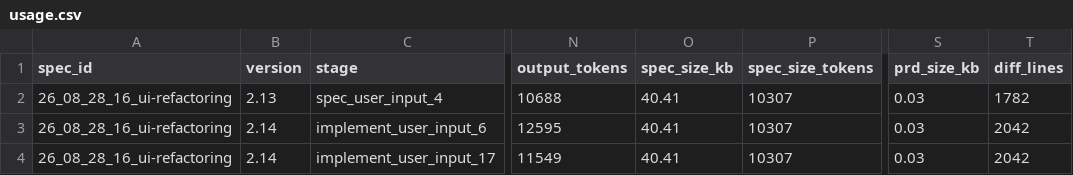
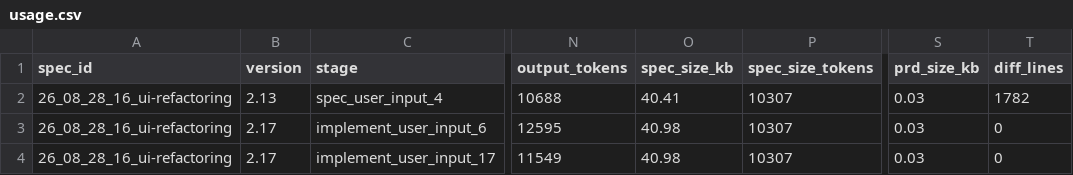
Before and after one commit to KonH/GlobalStrategy, a CSV file: Docs/Specs/26_08_28_16_ui-refactoring/usage.csv, drawn as a sheet; only a part is shown, gaps mark what is left out; the diff names each change by its address in the sheet, - before the commit and + after, or states it on an @@ line.

```diff
--- a/Docs/Specs/26_08_28_16_ui-refactoring/usage.csv
+++ b/Docs/Specs/26_08_28_16_ui-refactoring/usage.csv
-B3:B4 (version): 2.14
+B3:B4 (version): 2.17
-O3:O4 (spec_size_kb): 40.41
+O3:O4 (spec_size_kb): 40.98
-T3:T4 (diff_lines): 2042
+T3:T4 (diff_lines): 0
```
Also changed, not shown: 34 other files.
